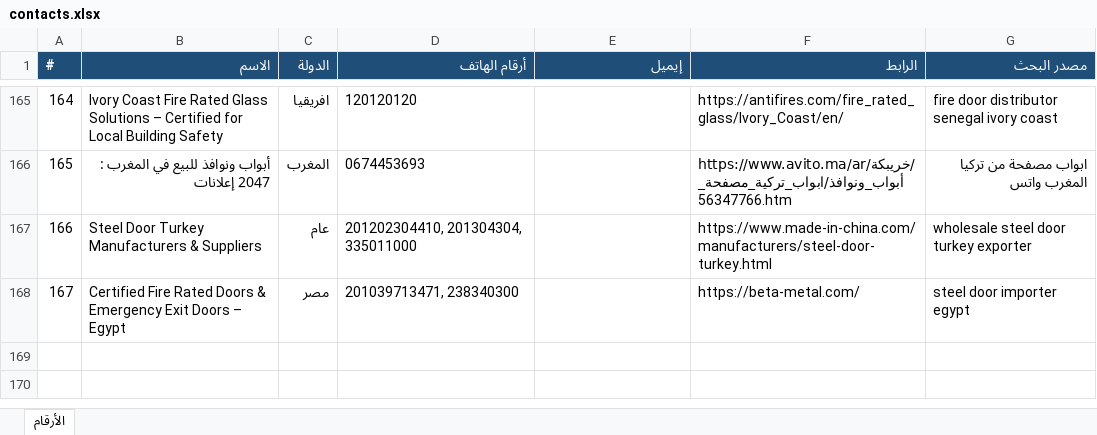
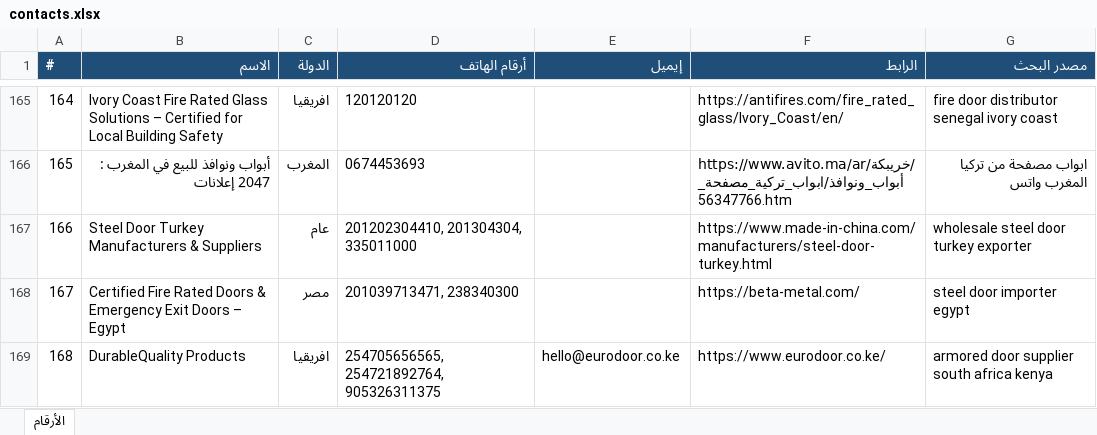
Before and after one commit to mnmtm12-eng/mnmtm12-eng.github.io, an Excel workbook: contacts.xlsx, sheet الأرقام, drawn as a sheet; only a part is shown, gaps mark what is left out; values as stored, in another font and other column widths than the file's, no borders; the diff names each change by its address in the sheet, - before the commit and + after, or states it on an @@ line.

```diff
--- a/contacts.xlsx (sheet الأرقام)
+++ b/contacts.xlsx (sheet الأرقام)
+row 169: 168 | DurableQuality Products | افريقيا | 254705656565, 254721892764, 905326311375 | hello@eurodoor.co.ke | https://www.eurodoor.co.ke/ | armored door supplier south africa kenya
```
Also changed, not shown: 2 other files.
